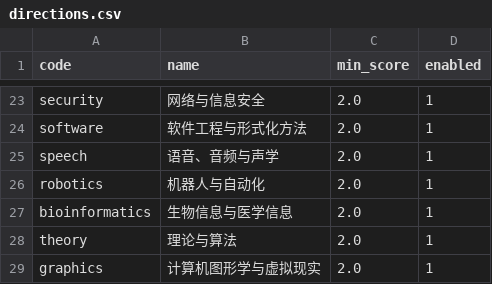
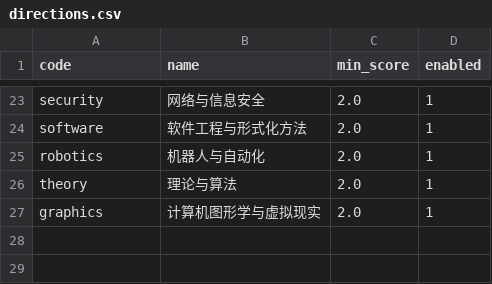
Before and after one commit to scyolo/LitHub-Pavilion, a CSV file: seeds/directions.csv, drawn as a sheet; only a part is shown, gaps mark what is left out; the diff names each change by its address in the sheet, - before the commit and + after, or states it on an @@ line.

Commit message:
feat: publish focused directions and reliable manual crawl tooling

```diff
--- a/seeds/directions.csv
+++ b/seeds/directions.csv
-row 25: speech | 语音、音频与声学 | 2.0 | 1
-row 27: bioinformatics | 生物信息与医学信息 | 2.0 | 1
```
Also changed, not shown: seeds/direction_classics.csv, seeds/direction_rules.csv, 12 other files.
